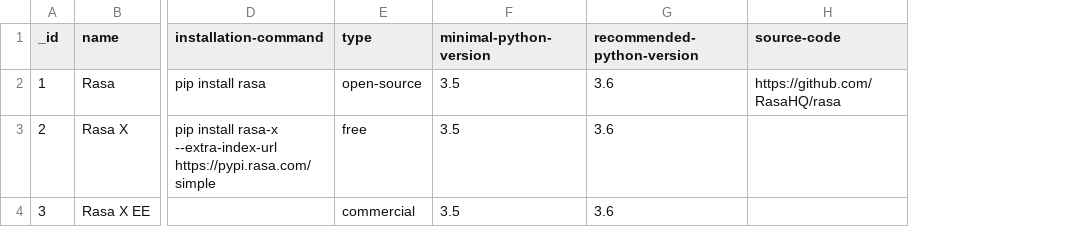
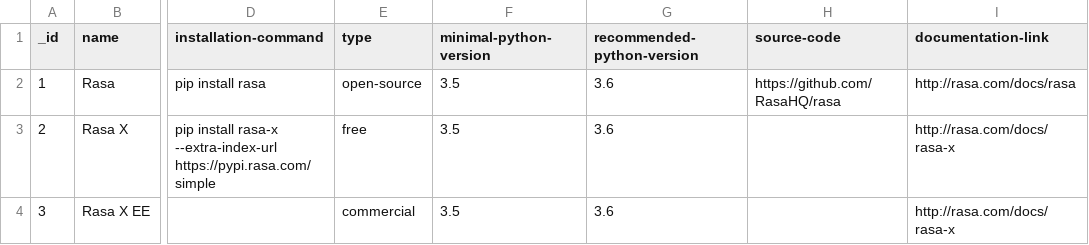
Before and after one commit to vinayjain38/rasa-demo, a CSV file: knowledge_base/data/product.csv, drawn as a sheet; only a part is shown, gaps mark what is left out; the diff names each change by its address in the sheet, - before the commit and + after, or states it on an @@ line.

Commit message:
Update training data.

```diff
--- a/knowledge_base/data/product.csv
+++ b/knowledge_base/data/product.csv
+column I (documentation-link), rows 2-4: http://rasa.com/docs/rasa | http://rasa.com/docs/rasa-x | http://rasa.com/docs/rasa-x
```
Also changed, not shown: 9 other files.
